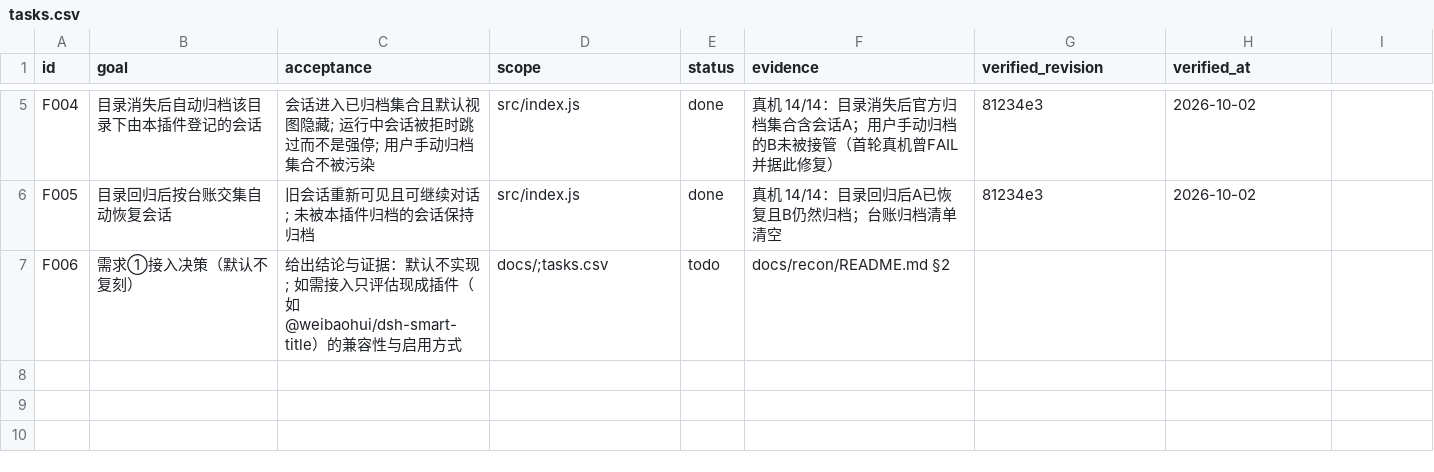
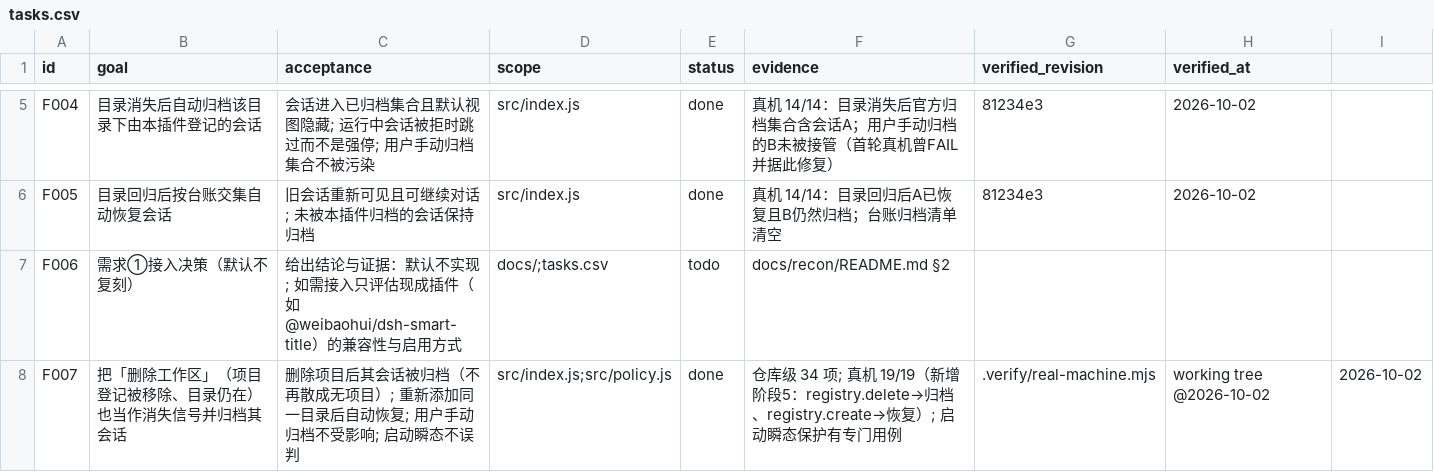
Before and after one commit to WindFromKadath/dsh-plugin-workspace-archive, a CSV file: tasks.csv, drawn as a sheet; only a part is shown, gaps mark what is left out; the diff names each change by its address in the sheet, - before the commit and + after, or states it on an @@ line.

Commit message:
feat(F007): 「删除工作区」（项目登记被移除）也视为消失→归档、重新添加→恢复（含启动瞬态保护；真机 19/19）

```diff
--- a/tasks.csv
+++ b/tasks.csv
+row 8: F007 | 把「删除工作区」（项目登记被移除、目录仍在）也当作消失信号并归档其会话 | 删除项目后其会话被归档（不再散成无项目）; 重新添加同一目录后自动恢复; 用户手动归档不受影响; 启动瞬态不误判 | src/index.js;src/policy.js | done | 仓库级 34 项; 真机 19/19（新增阶段5：registry.delete→归档、registry.create→恢复）; 启动瞬态保护有专门用例 | .verify/real-machine.mjs | working tree @2026-10-02 | 2026-10-02
```
Also changed, not shown: 6 other files.
